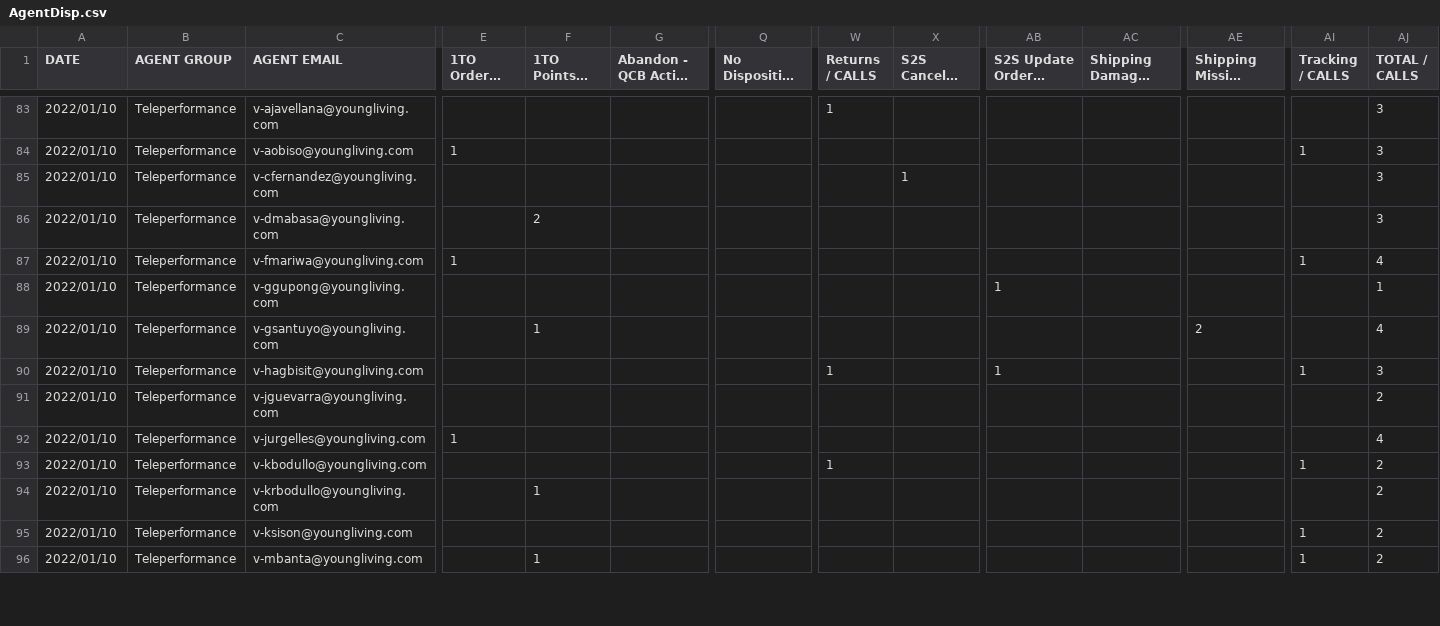
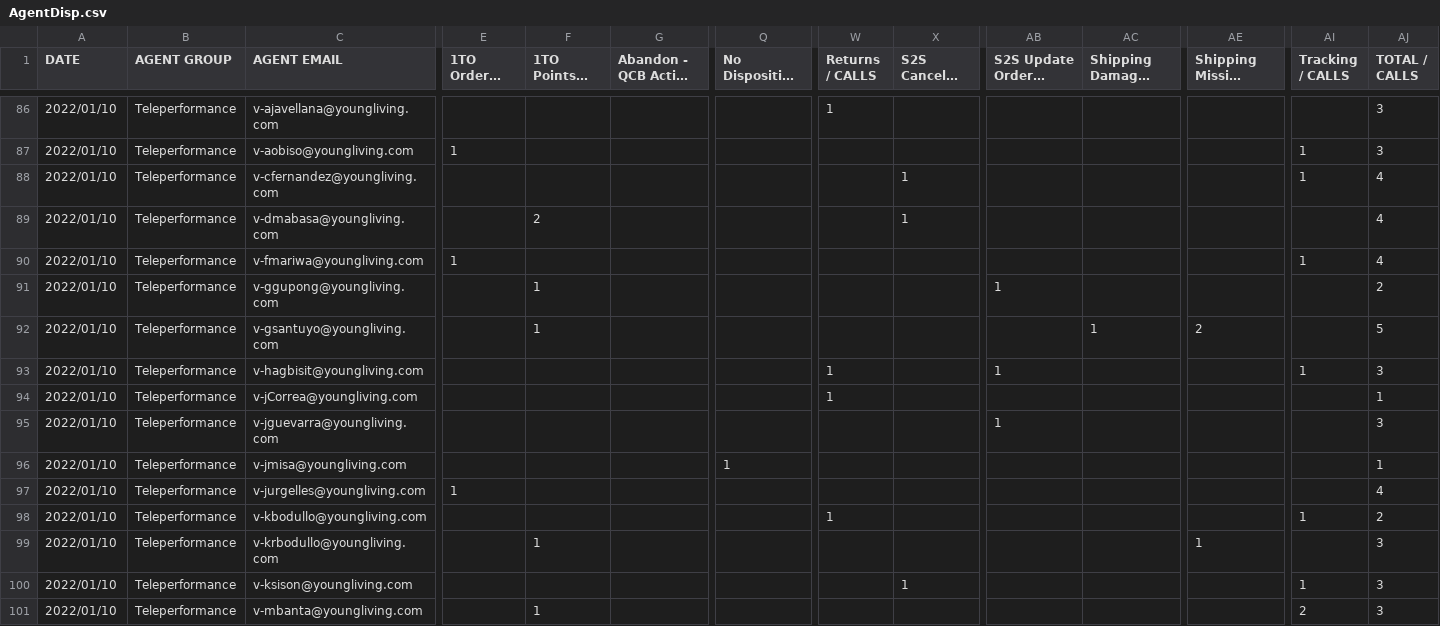
Before and after one commit to jeffbaldwin5/jeffbaldwin5, a CSV file: reporting/Output/AgentDisp.csv, drawn as a sheet; only a part is shown, gaps mark what is left out; long unchanged cells end in …; addresses are those after the commit; rows hold the shown columns only; the diff covers the shown part only; the diff names each change by its address in the sheet, - before the commit and + after, or states it on an @@ line.

```diff
--- a/reporting/Output/AgentDisp.csv
+++ b/reporting/Output/AgentDisp.csv
-AI88 (Tracking / CALLS): (empty)
+AI88 (Tracking / CALLS): 1
-AJ88:AJ89 (TOTAL / CALLS): 3
+AJ88:AJ89 (TOTAL / CALLS): 4
-X89 (S2S Cancel / CALLS): (empty)
+X89 (S2S Cancel / CALLS): 1
-F91 (1TO Points / CALLS): (empty)
+F91 (1TO Points / CALLS): 1
-AJ91 (TOTAL / CALLS): 1
+AJ91 (TOTAL / CALLS): 2
-AC92: (empty)
+AC92: 1
-AJ92 (TOTAL / CALLS): 4
+AJ92 (TOTAL / CALLS): 5
+row 94: 2022/01/10 | Teleperformance | v-jCorrea@youngliving.com |  |  |  |  | 1 |  |  |  |  |  | 1
-AB95 (S2S Update Order / CALLS): (empty)
+AB95 (S2S Update Order / CALLS): 1
-AJ95 (TOTAL / CALLS): 2
+AJ95 (TOTAL / CALLS): 3
+row 96: 2022/01/10 | Teleperformance | v-jmisa@youngliving.com |  |  |  | 1 |  |  |  |  |  |  | 1
-AE99 (Shipping Missing Item / CALLS): (empty)
+AE99 (Shipping Missing Item / CALLS): 1
-AJ99:AJ101 (TOTAL / CALLS): 2
+AJ99:AJ101 (TOTAL / CALLS): 3
-X100 (S2S Cancel / CALLS): (empty)
+X100 (S2S Cancel / CALLS): 1
-AI101 (Tracking / CALLS): 1
+AI101 (Tracking / CALLS): 2
```
Also changed, not shown: 5 added rows and 93 edited cells elsewhere in this file, reporting/Output/AgentInfo.csv, reporting/Output/AgentLogin.csv, 7 other files.
